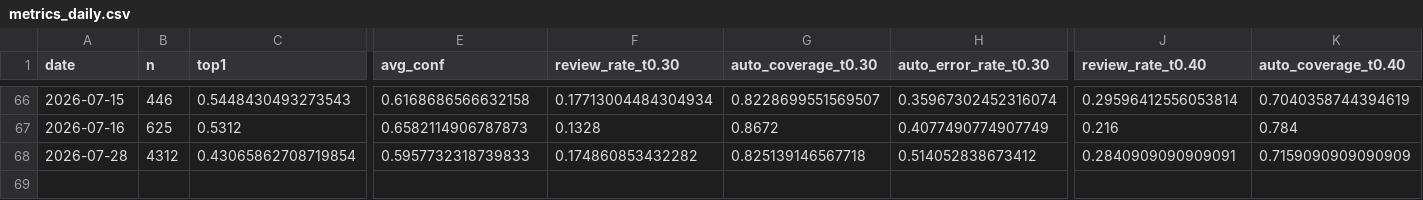
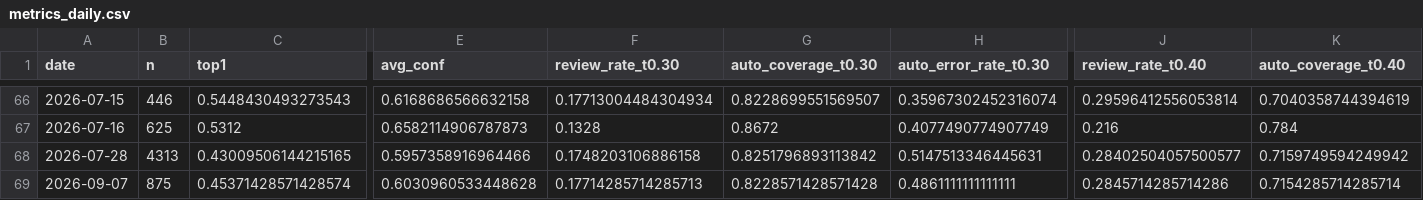
Before and after one commit to bubcass/ml-pq-headings, a CSV file: outputs/metrics_daily.csv, drawn as a sheet; only a part is shown, gaps mark what is left out; rows hold the shown columns only; the diff covers the shown part only; the diff names each change by its address in the sheet, - before the commit and + after, or states it on an @@ line.

```diff
--- a/outputs/metrics_daily.csv
+++ b/outputs/metrics_daily.csv
-B68 (n): 4312
+B68 (n): 4313
-C68 (top1): 0.43065862708719854
+C68 (top1): 0.43009506144215165
-E68 (avg_conf): 0.5957732318739833
+E68 (avg_conf): 0.5957358916964466
-F68 (review_rate_t0.30): 0.174860853432282
+F68 (review_rate_t0.30): 0.1748203106886158
-G68 (auto_coverage_t0.30): 0.825139146567718
+G68 (auto_coverage_t0.30): 0.8251796893113842
-H68 (auto_error_rate_t0.30): 0.514052838673412
+H68 (auto_error_rate_t0.30): 0.5147513346445631
-J68 (review_rate_t0.40): 0.2840909090909091
+J68 (review_rate_t0.40): 0.28402504057500577
-K68 (auto_coverage_t0.40): 0.7159090909090909
+K68 (auto_coverage_t0.40): 0.7159749594249942
+row 69: 2026-09-07 | 875 | 0.45371428571428574 | 0.6030960533448628 | 0.17714285714285713 | 0.8228571428571428 | 0.4861111111111111 | 0.2845714285714286 | 0.7154285714285714
```
Also changed, not shown: 22 edited cells elsewhere in this file, outputs/metrics_daily_distilbert.csv.
